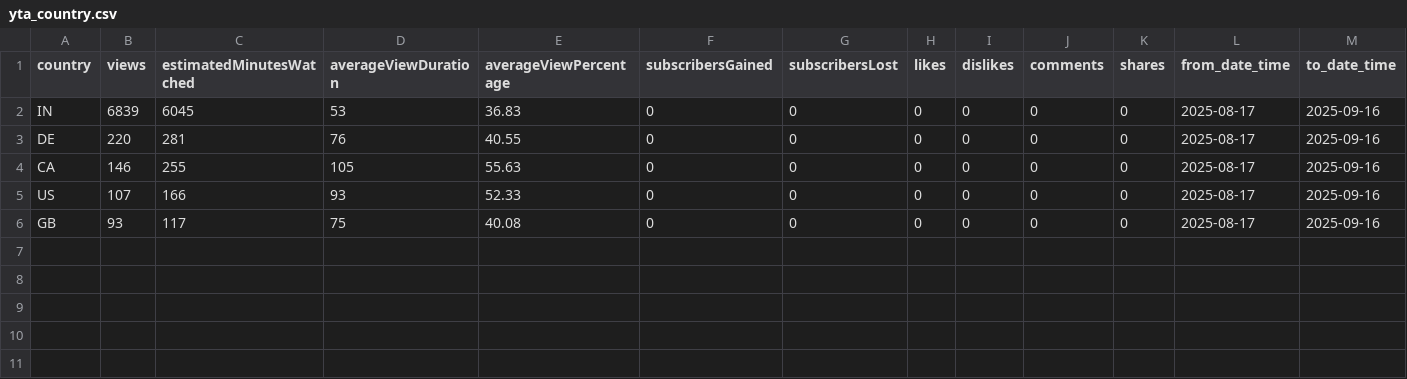
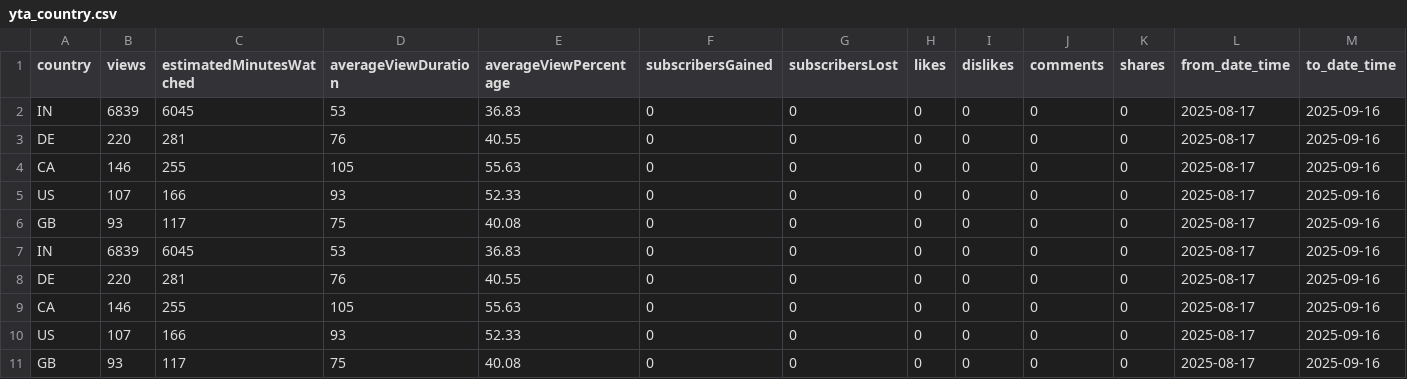
Before and after one commit to zeafang/kepilot-youtube_channel, a CSV file: yta_outputs/yta_country.csv, drawn as a sheet; only a part is shown; rows hold the shown columns only; the diff names each change by its address in the sheet, - before the commit and + after, or states it on an @@ line.

```diff
--- a/yta_outputs/yta_country.csv
+++ b/yta_outputs/yta_country.csv
+row 7: IN | 6839 | 6045 | 53 | 36.83 | 0 | 0 | 0 | 0 | 0 | 0 | 2025-08-17 | 2025-09-16
+row 8: DE | 220 | 281 | 76 | 40.55 | 0 | 0 | 0 | 0 | 0 | 0 | 2025-08-17 | 2025-09-16
+row 9: CA | 146 | 255 | 105 | 55.63 | 0 | 0 | 0 | 0 | 0 | 0 | 2025-08-17 | 2025-09-16
+row 10: US | 107 | 166 | 93 | 52.33 | 0 | 0 | 0 | 0 | 0 | 0 | 2025-08-17 | 2025-09-16
+row 11: GB | 93 | 117 | 75 | 40.08 | 0 | 0 | 0 | 0 | 0 | 0 | 2025-08-17 | 2025-09-16
```
Also changed, not shown: yta_outputs/yta_daily_trend.csv, yta_outputs/yta_top_videos.csv, 1 other file.
